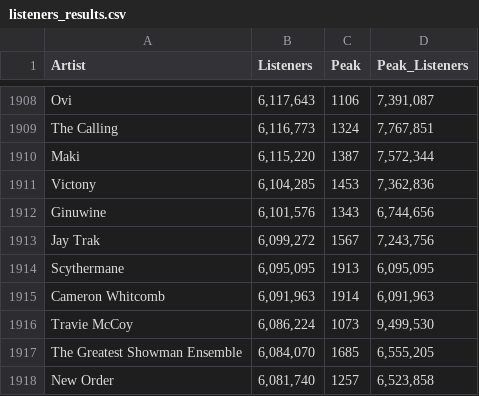
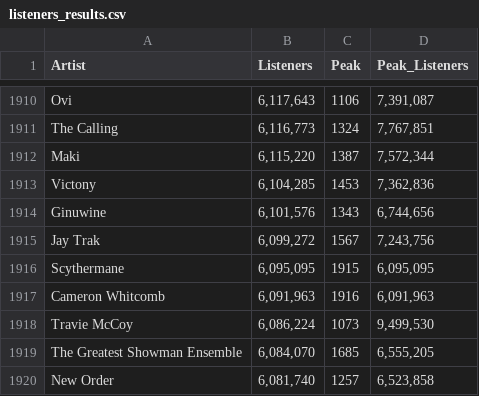
Before and after one commit to Louka190/DataEngineerProject, a CSV file: scraper/output/listeners_results.csv, drawn as a sheet; only a part is shown, gaps mark what is left out; the diff covers the shown part only.

```diff
--- a/scraper/output/listeners_results.csv
+++ b/scraper/output/listeners_results.csv
@@ -1913,4 +1915,4 @@ Ginuwine,"6,101,576",1343,"6,744,656"
 Jay Trak,"6,099,272",1567,"7,243,756"
-Scythermane,"6,095,095",1913,"6,095,095"
-Cameron Whitcomb,"6,091,963",1914,"6,091,963"
+Scythermane,"6,095,095",1915,"6,095,095"
+Cameron Whitcomb,"6,091,963",1916,"6,091,963"
 Travie McCoy,"6,086,224",1073,"9,499,530"
```
Also changed, not shown: 2 added rows, 2 removed rows and 89 edited cells elsewhere in this file, scraper/output/artists_results.csv, 19 other files.
